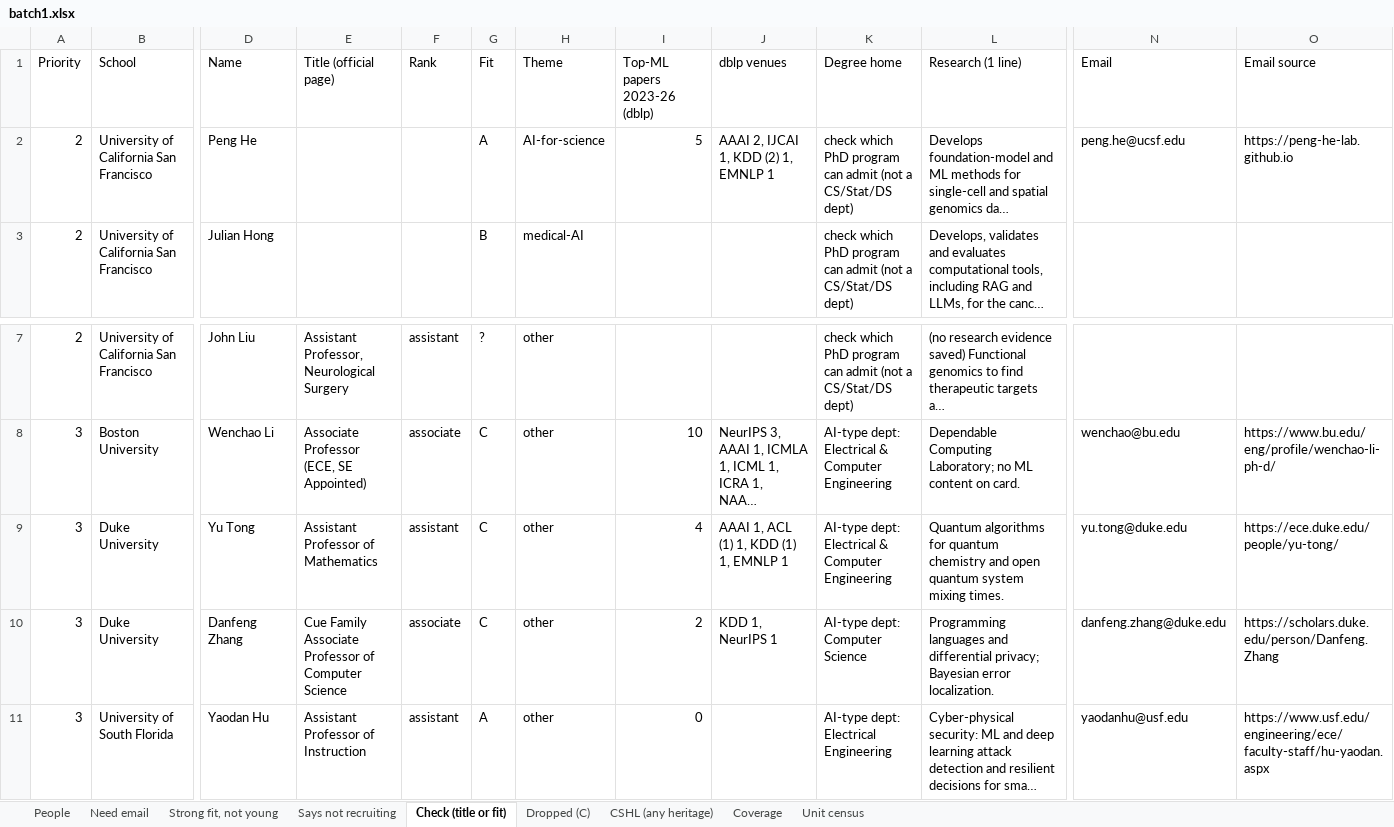
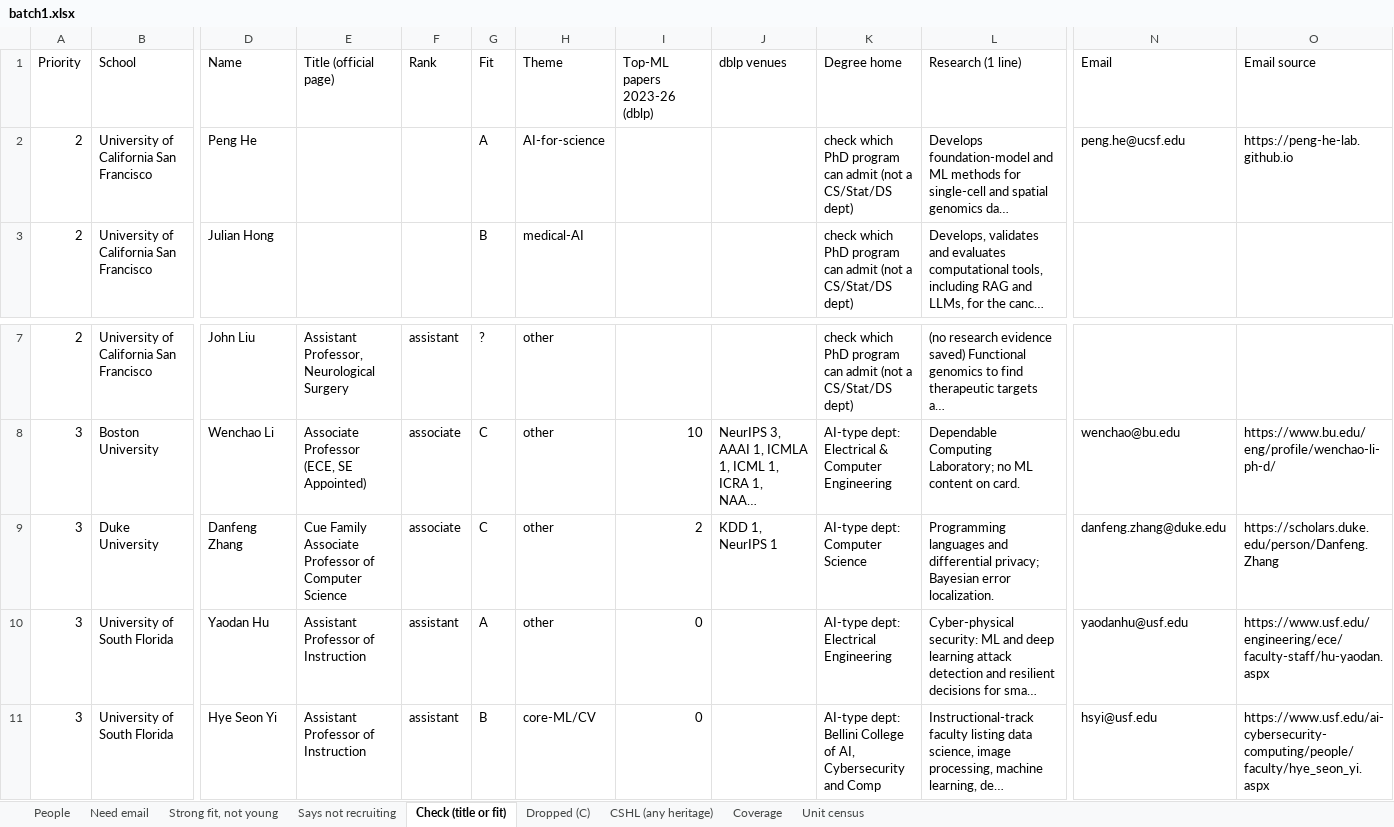
Before and after one commit to allliiita/phd-outreach, an Excel workbook: data/export/batch1.xlsx, sheet Check (title or fit), drawn as a sheet; only a part is shown, gaps mark what is left out; the shorter side is filled out with more unchanged rows; long unchanged cells end in …; values as stored, in another font and other column widths than the file's, no borders; rows hold the shown columns only; the diff names each change by its address in the sheet, - before the commit and + after, or states it on an @@ line.

```diff
--- a/data/export/batch1.xlsx (sheet Check (title or fit))
+++ b/data/export/batch1.xlsx (sheet Check (title or fit))
-I2 (Top-ML papers 2023-26 (dblp)): 5
+I2 (Top-ML papers 2023-26 (dblp)): (empty)
-J2 (dblp venues): AAAI 2, IJCAI 1, KDD (2) 1, EMNLP 1
+J2 (dblp venues): (empty)
-row 9: 3 | Duke University | Yu Tong | Assistant Professor of Mathematics | assistant | C | other | 4 | AAAI 1, ACL (1) 1, KDD (1) 1, EMNLP 1 | AI-type dept: Electrical & Computer Engineering | Quantum algorithms for quantum chemistry and open quantum system mixing times. | yu.tong@duke.edu | https://ece.duke.edu/people/yu-tong/
```
Also changed, not shown: sheet Need email, sheet Dropped (C), sheet Coverage, 2 other files.
